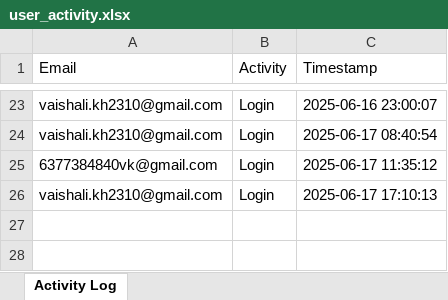
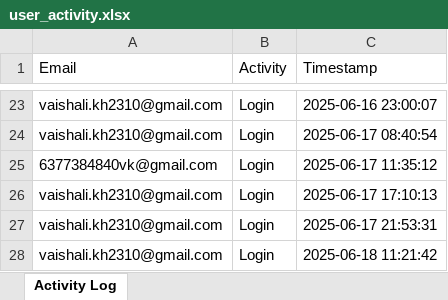
Before and after one commit to VishKhandelwal/GiftEcommerce, an Excel workbook: media/user_activity.xlsx, sheet Activity Log, drawn as a sheet; only a part is shown, gaps mark what is left out; values as stored, in another font and other column widths than the file's, no borders; the diff names each change by its address in the sheet, - before the commit and + after, or states it on an @@ line.

```diff
--- a/media/user_activity.xlsx (sheet Activity Log)
+++ b/media/user_activity.xlsx (sheet Activity Log)
+row 27: vaishali.kh2310@gmail.com | Login | 2025-06-17 21:53:31
+row 28: vaishali.kh2310@gmail.com | Login | 2025-06-18 11:21:42
```
Also changed, not shown: 14 other files.
